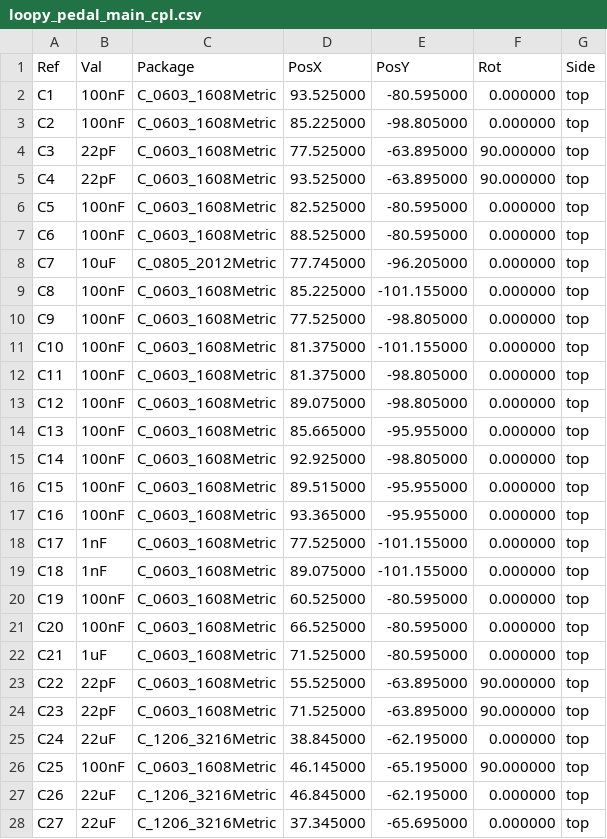
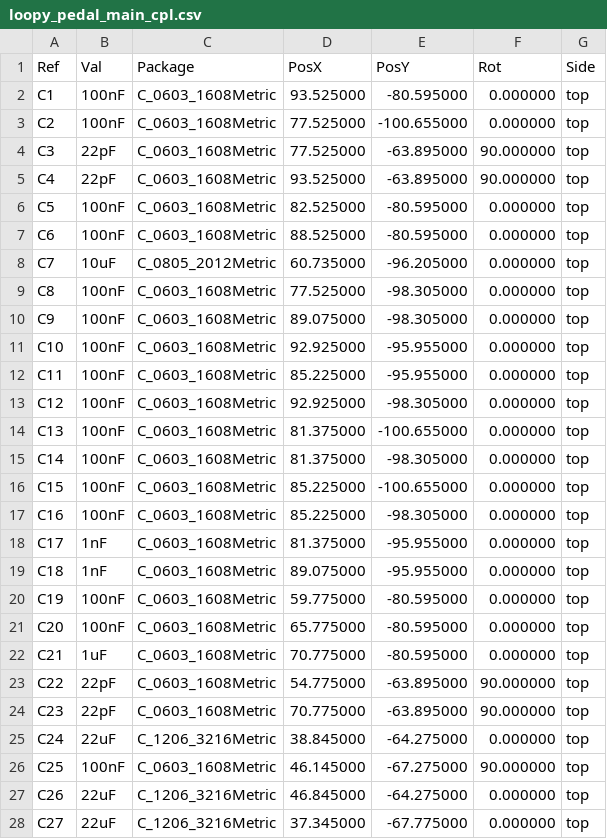
Before and after one commit to tomassasovsky/loopy, a CSV file: hardware/kicad/fab/loopy_pedal_main_cpl.csv, drawn as a sheet; only a part is shown; the diff covers the shown part only.

```diff
--- a/hardware/kicad/fab/loopy_pedal_main_cpl.csv
+++ b/hardware/kicad/fab/loopy_pedal_main_cpl.csv
@@ -2,3 +2,3 @@ Ref,Val,Package,PosX,PosY,Rot,Side
 "C1","100nF","C_0603_1608Metric",93.525000,-80.595000,0.000000,top
-"C2","100nF","C_0603_1608Metric",85.225000,-98.805000,0.000000,top
+"C2","100nF","C_0603_1608Metric",77.525000,-100.655000,0.000000,top
 "C3","22pF","C_0603_1608Metric",77.525000,-63.895000,90.000000,top
@@ -7,22 +7,22 @@ Ref,Val,Package,PosX,PosY,Rot,Side
 "C6","100nF","C_0603_1608Metric",88.525000,-80.595000,0.000000,top
-"C7","10uF","C_0805_2012Metric",77.745000,-96.205000,0.000000,top
-"C8","100nF","C_0603_1608Metric",85.225000,-101.155000,0.000000,top
-"C9","100nF","C_0603_1608Metric",77.525000,-98.805000,0.000000,top
-"C10","100nF","C_0603_1608Metric",81.375000,-101.155000,0.000000,top
-"C11","100nF","C_0603_1608Metric",81.375000,-98.805000,0.000000,top
-"C12","100nF","C_0603_1608Metric",89.075000,-98.805000,0.000000,top
-"C13","100nF","C_0603_1608Metric",85.665000,-95.955000,0.000000,top
-"C14","100nF","C_0603_1608Metric",92.925000,-98.805000,0.000000,top
-"C15","100nF","C_0603_1608Metric",89.515000,-95.955000,0.000000,top
-"C16","100nF","C_0603_1608Metric",93.365000,-95.955000,0.000000,top
-"C17","1nF","C_0603_1608Metric",77.525000,-101.155000,0.000000,top
-"C18","1nF","C_0603_1608Metric",89.075000,-101.155000,0.000000,top
-"C19","100nF","C_0603_1608Metric",60.525000,-80.595000,0.000000,top
-"C20","100nF","C_0603_1608Metric",66.525000,-80.595000,0.000000,top
-"C21","1uF","C_0603_1608Metric",71.525000,-80.595000,0.000000,top
-"C22","22pF","C_0603_1608Metric",55.525000,-63.895000,90.000000,top
-"C23","22pF","C_0603_1608Metric",71.525000,-63.895000,90.000000,top
-"C24","22uF","C_1206_3216Metric",38.845000,-62.195000,0.000000,top
-"C25","100nF","C_0603_1608Metric",46.145000,-65.195000,90.000000,top
-"C26","22uF","C_1206_3216Metric",46.845000,-62.195000,0.000000,top
-"C27","22uF","C_1206_3216Metric",37.345000,-65.695000,0.000000,top
+"C7","10uF","C_0805_2012Metric",60.735000,-96.205000,0.000000,top
+"C8","100nF","C_0603_1608Metric",77.525000,-98.305000,0.000000,top
+"C9","100nF","C_0603_1608Metric",89.075000,-98.305000,0.000000,top
+"C10","100nF","C_0603_1608Metric",92.925000,-95.955000,0.000000,top
+"C11","100nF","C_0603_1608Metric",85.225000,-95.955000,0.000000,top
+"C12","100nF","C_0603_1608Metric",92.925000,-98.305000,0.000000,top
+"C13","100nF","C_0603_1608Metric",81.375000,-100.655000,0.000000,top
+"C14","100nF","C_0603_1608Metric",81.375000,-98.305000,0.000000,top
+"C15","100nF","C_0603_1608Metric",85.225000,-100.655000,0.000000,top
+"C16","100nF","C_0603_1608Metric",85.225000,-98.305000,0.000000,top
+"C17","1nF","C_0603_1608Metric",81.375000,-95.955000,0.000000,top
+"C18","1nF","C_0603_1608Metric",89.075000,-95.955000,0.000000,top
+"C19","100nF","C_0603_1608Metric",59.775000,-80.595000,0.000000,top
+"C20","100nF","C_0603_1608Metric",65.775000,-80.595000,0.000000,top
+"C21","1uF","C_0603_1608Metric",70.775000,-80.595000,0.000000,top
+"C22","22pF","C_0603_1608Metric",54.775000,-63.895000,90.000000,top
+"C23","22pF","C_0603_1608Metric",70.775000,-63.895000,90.000000,top
+"C24","22uF","C_1206_3216Metric",38.845000,-64.275000,0.000000,top
+"C25","100nF","C_0603_1608Metric",46.145000,-67.275000,90.000000,top
+"C26","22uF","C_1206_3216Metric",46.845000,-64.275000,0.000000,top
+"C27","22uF","C_1206_3216Metric",37.345000,-67.775000,0.000000,top
```
Also changed, not shown: 26 edited cells elsewhere in this file, hardware/kicad/fab/loopy_pedal_main_bom.csv, hardware/kicad/fab/loopy_pedal_main_cpl_jlc.csv, 5 other files.
